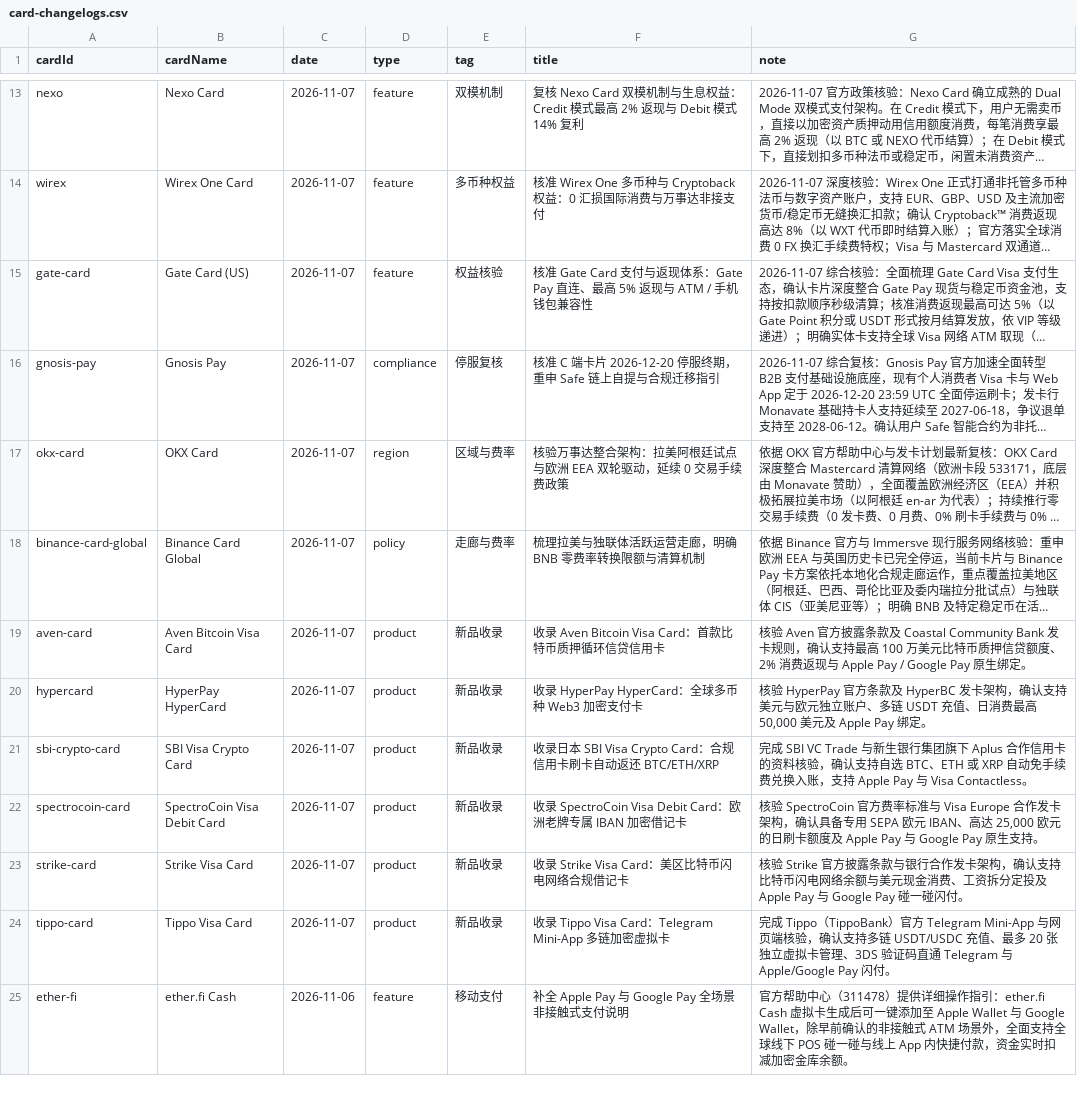
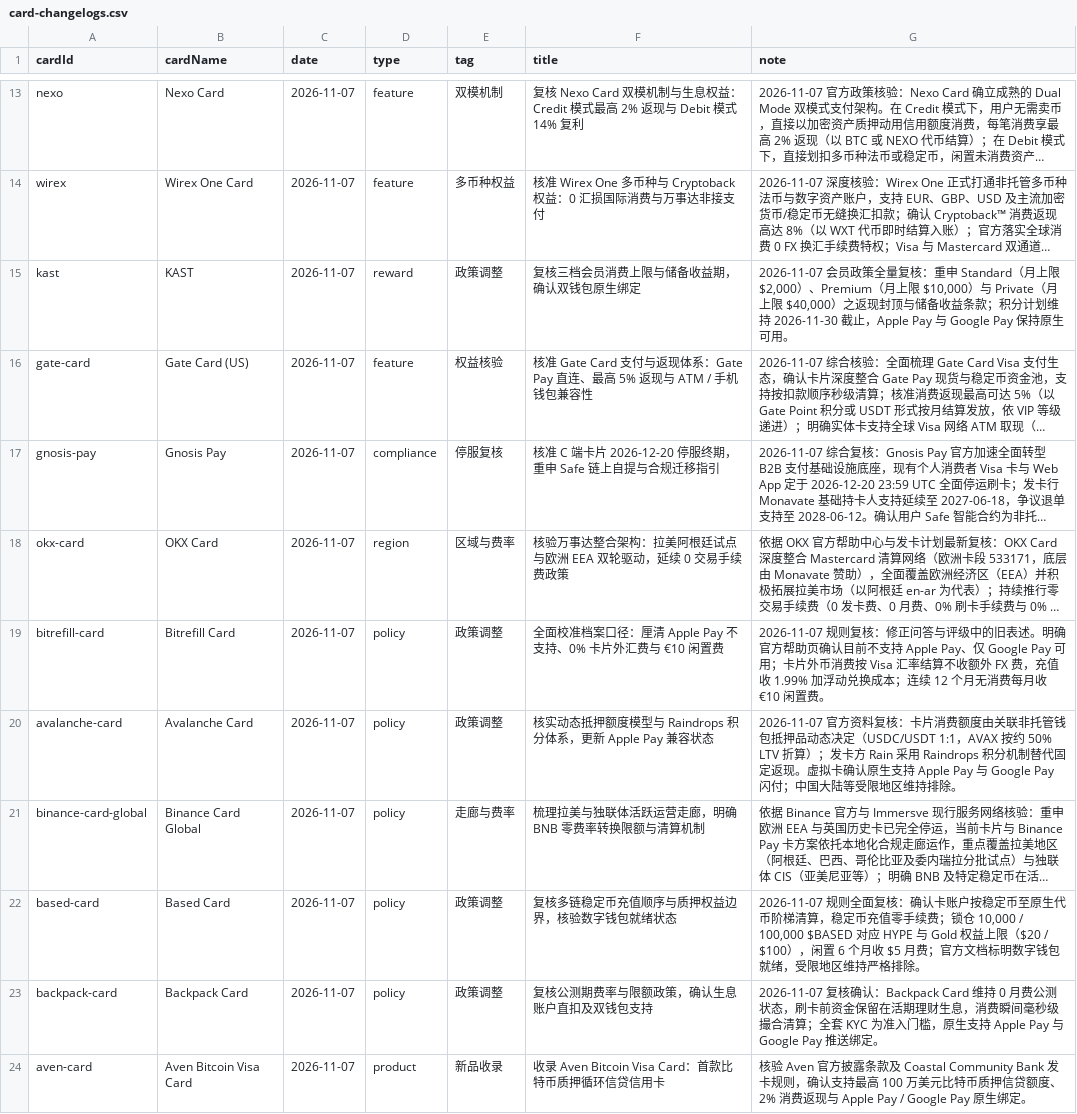
Before and after one commit to liam1024-tech/awesome-crypto-cards, a CSV file: data/card-changelogs.csv, drawn as a sheet; only a part is shown, gaps mark what is left out; the shorter side is filled out with more unchanged rows; long unchanged cells end in …; the diff covers the shown part only; the diff names each change by its address in the sheet, - before the commit and + after, or states it on an @@ line.

Commit message:
feat(data): sync 264 cards, audited policies, and privacy dataset (2026-11-07)

```diff
--- a/data/card-changelogs.csv
+++ b/data/card-changelogs.csv
+row 15: kast | KAST | 2026-11-07 | reward | 政策调整 | 复核三档会员消费上限与储备收益期，确认双钱包原生绑定 | 2026-11-07 会员政策全量复核：重申 Standard（月上限 $2,000）、Premium（月上限 $10,000）与 Private（月上限 $40,000）之返现封顶与储备收益条款；积分计划维持 2026-11-30 截止，Apple Pay 与 Google Pay 保持原生可用。
+row 19: bitrefill-card | Bitrefill Card | 2026-11-07 | policy | 政策调整 | 全面校准档案口径：厘清 Apple Pay 不支持、0% 卡片外汇费与 €10 闲置费 | 2026-11-07 规则复核：修正问答与评级中的旧表述。明确官方帮助页确认目前不支持 Apple Pay、仅 Google Pay 可用；卡片外币消费按 Visa 汇率结算不收额外 FX 费，充值收 1.99% 加浮动兑换成本；连续 12 个月无消费每月收 €10 闲置费。
+row 20: avalanche-card | Avalanche Card | 2026-11-07 | policy | 政策调整 | 核实动态抵押额度模型与 Raindrops 积分体系，更新 Apple Pay 兼容状态 | 2026-11-07 官方资料复核：卡片消费额度由关联非托管钱包抵押品动态决定（USDC/USDT 1:1，AVAX 按约 50% LTV 折算）；发卡方 Rain 采用 Raindrops 积分机制替代固定返现。虚拟卡确认原生支持 Apple Pay 与 Google Pay 闪付；中国大陆等受限地区维持排除。
+row 22: based-card | Based Card | 2026-11-07 | policy | 政策调整 | 复核多链稳定币充值顺序与质押权益边界，核验数字钱包就绪状态 | 2026-11-07 规则全面复核：确认卡账户按稳定币至原生代币阶梯清算，稳定币充值零手续费；锁仓 10,000 / 100,000 $BASED 对应 HYPE 与 Gold 权益上限（$20 / $100），闲置 6 个月收 $5 月费；官方文档标明数字钱包就绪，受限地区维持严格排除。
+row 23: backpack-card | Backpack Card | 2026-11-07 | policy | 政策调整 | 复核公测期费率与限额政策，确认生息账户直扣及双钱包支持 | 2026-11-07 复核确认：Backpack Card 维持 0 月费公测状态，刷卡前资金保留在活期理财生息，消费瞬间毫秒级撮合清算；全套 KYC 为准入门槛，原生支持 Apple Pay 与 Google Pay 推送绑定。
```
Also changed, not shown: 3 added rows elsewhere in this file, data/app-privacy-matrix.csv, data/payment-compatibility.csv, 6 other files.
